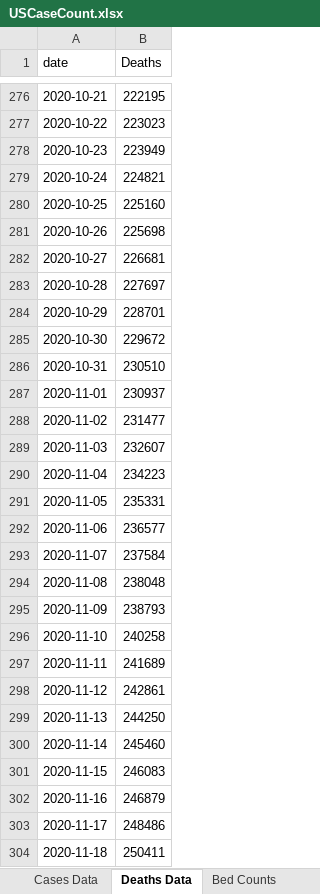
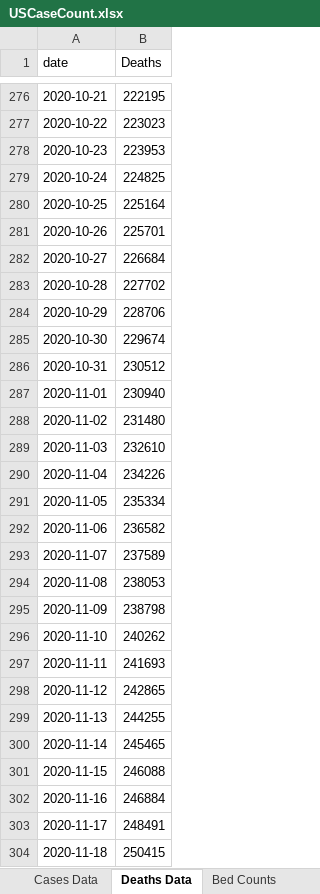
Before and after one commit to mhowe0422/mhowe0422.github.io, an Excel workbook: covid19/data/USCaseCount.xlsx, sheet Deaths Data, drawn as a sheet; only a part is shown, gaps mark what is left out; values as stored, in another font and other column widths than the file's, no borders; table styles not drawn; the diff covers the shown part only; the diff names each change by its address in the sheet, - before the commit and + after, or states it on an @@ line.

```diff
--- a/covid19/data/USCaseCount.xlsx (sheet Deaths Data)
+++ b/covid19/data/USCaseCount.xlsx (sheet Deaths Data)
-B278 (Deaths): 223949
+B278 (Deaths): 223953
-B279 (Deaths): 224821
+B279 (Deaths): 224825
-B280 (Deaths): 225160
+B280 (Deaths): 225164
-B281 (Deaths): 225698
+B281 (Deaths): 225701
-B282 (Deaths): 226681
+B282 (Deaths): 226684
-B283 (Deaths): 227697
+B283 (Deaths): 227702
-B284 (Deaths): 228701
+B284 (Deaths): 228706
-B285 (Deaths): 229672
+B285 (Deaths): 229674
-B286 (Deaths): 230510
+B286 (Deaths): 230512
-B287 (Deaths): 230937
+B287 (Deaths): 230940
-B288 (Deaths): 231477
+B288 (Deaths): 231480
-B289 (Deaths): 232607
+B289 (Deaths): 232610
-B290 (Deaths): 234223
+B290 (Deaths): 234226
-B291 (Deaths): 235331
+B291 (Deaths): 235334
-B292 (Deaths): 236577
+B292 (Deaths): 236582
-B293 (Deaths): 237584
+B293 (Deaths): 237589
-B294 (Deaths): 238048
+B294 (Deaths): 238053
-B295 (Deaths): 238793
+B295 (Deaths): 238798
-B296 (Deaths): 240258
+B296 (Deaths): 240262
-B297 (Deaths): 241689
+B297 (Deaths): 241693
-B298 (Deaths): 242861
+B298 (Deaths): 242865
-B299 (Deaths): 244250
+B299 (Deaths): 244255
-B300 (Deaths): 245460
+B300 (Deaths): 245465
-B301 (Deaths): 246083
+B301 (Deaths): 246088
-B302 (Deaths): 246879
+B302 (Deaths): 246884
-B303 (Deaths): 248486
+B303 (Deaths): 248491
-B304 (Deaths): 250411
+B304 (Deaths): 250415
```
Also changed, not shown: 1 added row and 86 edited cells elsewhere in this sheet, sheet Cases Data, sheet County Counts, sheet Bed Counts, charts or pictures, covid19/data/CaseRatio.xlsx, covid19/data/CountyStateCaseDeathTrends.xlsx, 4 other files.
